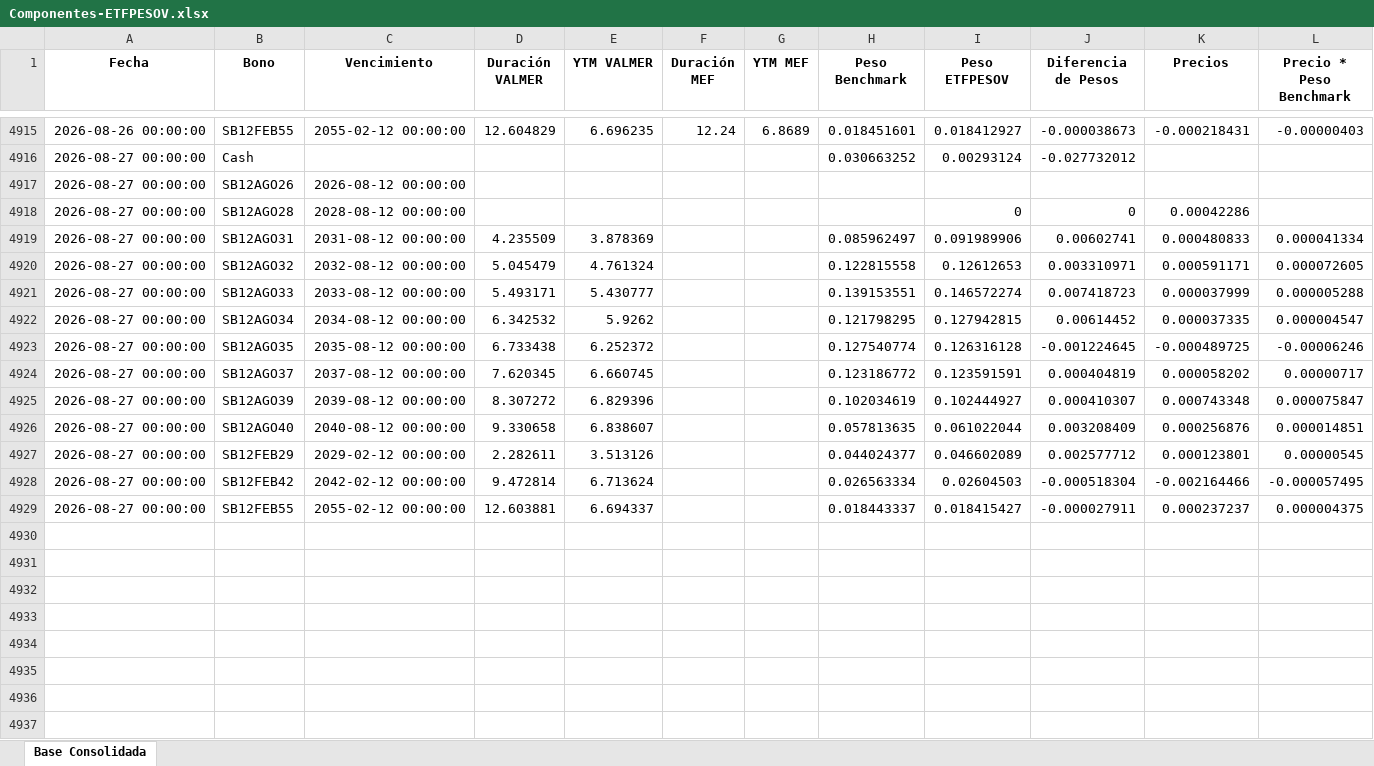
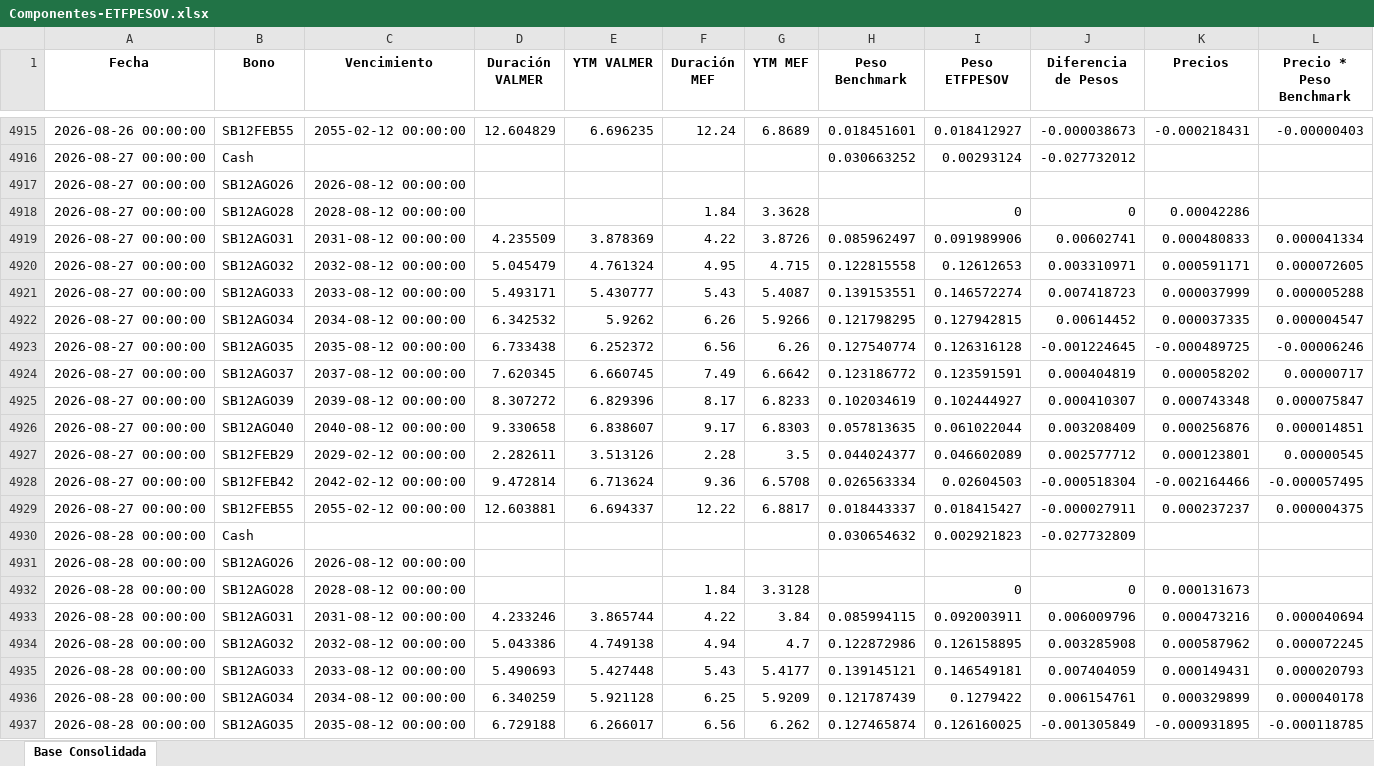
Before and after one commit to JoFRN26/Dashboard_ETFPESOV, an Excel workbook: Componentes-ETFPESOV.xlsx, sheet Base Consolidada, drawn as a sheet; only a part is shown, gaps mark what is left out; values as stored, in another font and other column widths than the file's, no borders; rows hold the shown columns only; the diff covers the shown part only; the diff names each change by its address in the sheet, - before the commit and + after, or states it on an @@ line.

Commit message:
Add files via upload

```diff
--- a/Componentes-ETFPESOV.xlsx (sheet Base Consolidada)
+++ b/Componentes-ETFPESOV.xlsx (sheet Base Consolidada)
-F4918 (Duración MEF): (empty)
+F4918 (Duración MEF): 1.84
-G4918 (YTM MEF): (empty)
+G4918 (YTM MEF): 3.3628
-F4919 (Duración MEF): (empty)
+F4919 (Duración MEF): 4.22
-G4919 (YTM MEF): (empty)
+G4919 (YTM MEF): 3.8726
-F4920 (Duración MEF): (empty)
+F4920 (Duración MEF): 4.95
-G4920 (YTM MEF): (empty)
+G4920 (YTM MEF): 4.715
-F4921 (Duración MEF): (empty)
+F4921 (Duración MEF): 5.43
-G4921 (YTM MEF): (empty)
+G4921 (YTM MEF): 5.4087
-F4922 (Duración MEF): (empty)
+F4922 (Duración MEF): 6.26
-G4922 (YTM MEF): (empty)
+G4922 (YTM MEF): 5.9266
-F4923 (Duración MEF): (empty)
+F4923 (Duración MEF): 6.56
-G4923 (YTM MEF): (empty)
+G4923 (YTM MEF): 6.26
-F4924 (Duración MEF): (empty)
+F4924 (Duración MEF): 7.49
-G4924 (YTM MEF): (empty)
+G4924 (YTM MEF): 6.6642
-F4925 (Duración MEF): (empty)
+F4925 (Duración MEF): 8.17
-G4925 (YTM MEF): (empty)
+G4925 (YTM MEF): 6.8233
-F4926 (Duración MEF): (empty)
+F4926 (Duración MEF): 9.17
-G4926 (YTM MEF): (empty)
+G4926 (YTM MEF): 6.8303
-F4927 (Duración MEF): (empty)
+F4927 (Duración MEF): 2.28
-G4927 (YTM MEF): (empty)
+G4927 (YTM MEF): 3.5
-F4928 (Duración MEF): (empty)
+F4928 (Duración MEF): 9.36
-G4928 (YTM MEF): (empty)
+G4928 (YTM MEF): 6.5708
-F4929 (Duración MEF): (empty)
+F4929 (Duración MEF): 12.22
-G4929 (YTM MEF): (empty)
+G4929 (YTM MEF): 6.8817
+row 4930: 2026-08-28 00:00:00 | Cash |  |  |  |  |  | 0.030654632 | 0.002921823 | -0.027732809
+row 4931: 2026-08-28 00:00:00 | SB12AGO26 | 2026-08-12 00:00:00
+row 4932: 2026-08-28 00:00:00 | SB12AGO28 | 2028-08-12 00:00:00 |  |  | 1.84 | 3.3128 |  | 0 | 0 | 0.000131673
+row 4933: 2026-08-28 00:00:00 | SB12AGO31 | 2031-08-12 00:00:00 | 4.233246 | 3.865744 | 4.22 | 3.84 | 0.085994115 | 0.092003911 | 0.006009796 | 0.000473216 | 0.000040694
+row 4934: 2026-08-28 00:00:00 | SB12AGO32 | 2032-08-12 00:00:00 | 5.043386 | 4.749138 | 4.94 | 4.7 | 0.122872986 | 0.126158895 | 0.003285908 | 0.000587962 | 0.000072245
+row 4935: 2026-08-28 00:00:00 | SB12AGO33 | 2033-08-12 00:00:00 | 5.490693 | 5.427448 | 5.43 | 5.4177 | 0.139145121 | 0.146549181 | 0.007404059 | 0.000149431 | 0.000020793
+row 4936: 2026-08-28 00:00:00 | SB12AGO34 | 2034-08-12 00:00:00 | 6.340259 | 5.921128 | 6.25 | 5.9209 | 0.121787439 | 0.1279422 | 0.006154761 | 0.000329899 | 0.000040178
+row 4937: 2026-08-28 00:00:00 | SB12AGO35 | 2035-08-12 00:00:00 | 6.729188 | 6.266017 | 6.56 | 6.262 | 0.127465874 | 0.126160025 | -0.001305849 | -0.000931895 | -0.000118785
```
Also changed, not shown: 6 added rows elsewhere in this sheet.
